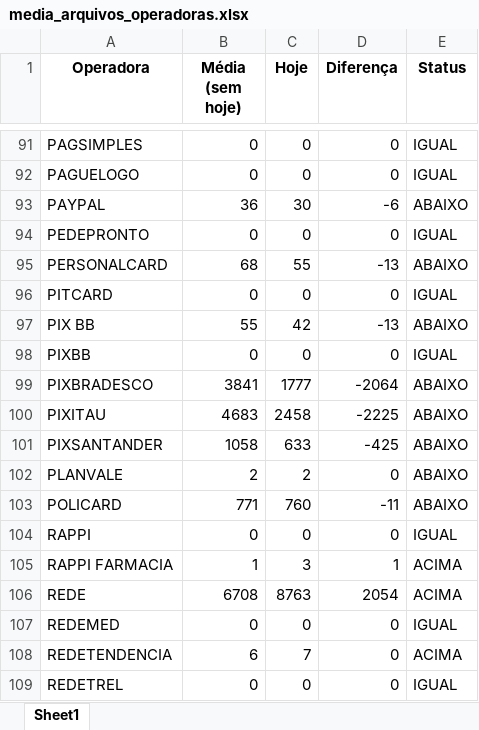
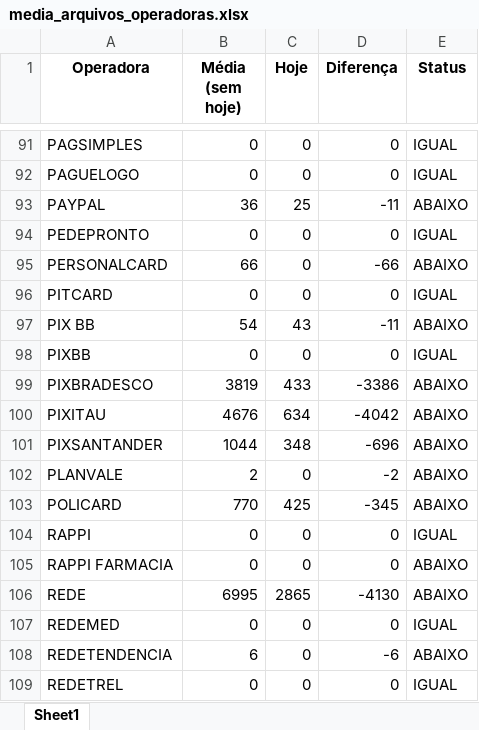
Before and after one commit to Alcir2012/Automation, an Excel workbook: media_arquivos_operadoras.xlsx, sheet Sheet1, drawn as a sheet; only a part is shown, gaps mark what is left out; values as stored, in another font and other column widths than the file's, no borders; the diff covers the shown part only; the diff names each change by its address in the sheet, - before the commit and + after, or states it on an @@ line.

```diff
--- a/media_arquivos_operadoras.xlsx (sheet Sheet1)
+++ b/media_arquivos_operadoras.xlsx (sheet Sheet1)
-C93 (Hoje): 30
+C93 (Hoje): 25
-D93 (Diferença): -6
+D93 (Diferença): -11
-B95 (Média (sem hoje)): 68
+B95 (Média (sem hoje)): 66
-C95 (Hoje): 55
+C95 (Hoje): 0
-D95 (Diferença): -13
+D95 (Diferença): -66
-B97 (Média (sem hoje)): 55
+B97 (Média (sem hoje)): 54
-C97 (Hoje): 42
+C97 (Hoje): 43
-D97 (Diferença): -13
+D97 (Diferença): -11
-B99 (Média (sem hoje)): 3841
+B99 (Média (sem hoje)): 3819
-C99 (Hoje): 1777
+C99 (Hoje): 433
-D99 (Diferença): -2064
+D99 (Diferença): -3386
-B100 (Média (sem hoje)): 4683
+B100 (Média (sem hoje)): 4676
-C100 (Hoje): 2458
+C100 (Hoje): 634
-D100 (Diferença): -2225
+D100 (Diferença): -4042
-B101 (Média (sem hoje)): 1058
+B101 (Média (sem hoje)): 1044
-C101 (Hoje): 633
+C101 (Hoje): 348
-D101 (Diferença): -425
+D101 (Diferença): -696
-C102 (Hoje): 2
+C102 (Hoje): 0
-D102 (Diferença): 0
+D102 (Diferença): -2
-B103 (Média (sem hoje)): 771
+B103 (Média (sem hoje)): 770
-C103 (Hoje): 760
+C103 (Hoje): 425
-D103 (Diferença): -11
+D103 (Diferença): -345
-B105 (Média (sem hoje)): 1
+B105 (Média (sem hoje)): 0
-C105 (Hoje): 3
+C105 (Hoje): 0
-D105 (Diferença): 1
+D105 (Diferença): 0
-E105:E106 (Status): ACIMA
+E105:E106 (Status): ABAIXO
-B106 (Média (sem hoje)): 6708
+B106 (Média (sem hoje)): 6995
-C106 (Hoje): 8763
+C106 (Hoje): 2865
-D106 (Diferença): 2054
+D106 (Diferença): -4130
-C108 (Hoje): 7
+C108 (Hoje): 0
-D108 (Diferença): 0
+D108 (Diferença): -6
-E108 (Status): ACIMA
+E108 (Status): ABAIXO
```
Also changed, not shown: 216 edited cells elsewhere in this sheet, operadoras_historico.xlsx, operadoras_sem_arquivos_hoje.xlsx, 1 other file.
